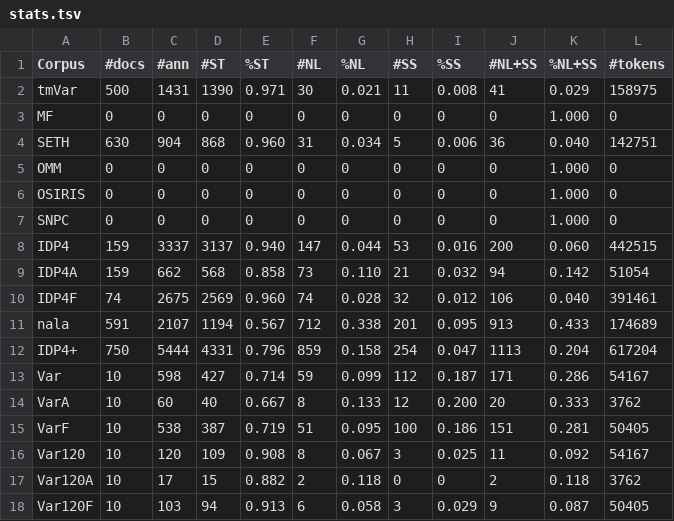
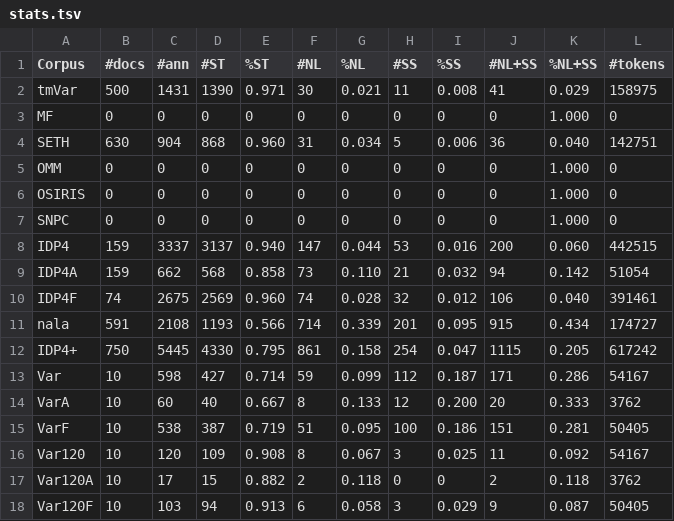
Before and after one commit to Rostlab/nala, a TSV file: resources/corpora/stats.tsv, drawn as a sheet.

Commit message:
update stats after bug fix in data

```diff
--- a/resources/corpora/stats.tsv
+++ b/resources/corpora/stats.tsv
@@ -10,4 +10,4 @@ IDP4A	159	662	568	0.858	73	0.110	21	0.032	94	0.142	51054
 IDP4F	74	2675	2569	0.960	74	0.028	32	0.012	106	0.040	391461
-nala	591	2107	1194	0.567	712	0.338	201	0.095	913	0.433	174689
-IDP4+	750	5444	4331	0.796	859	0.158	254	0.047	1113	0.204	617204
+nala	591	2108	1193	0.566	714	0.339	201	0.095	915	0.434	174727
+IDP4+	750	5445	4330	0.795	861	0.158	254	0.047	1115	0.205	617242
 Var	10	598	427	0.714	59	0.099	112	0.187	171	0.286	54167
```
